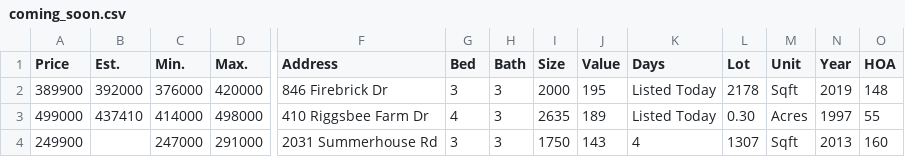
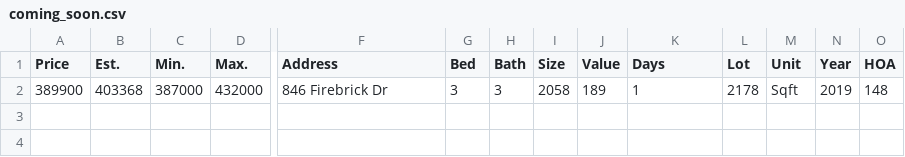
Before and after one commit to xgirma/moveto, a CSV file: data/27519/coming_soon.csv, drawn as a sheet; only a part is shown, gaps mark what is left out; rows hold the shown columns only; the diff names each change by its address in the sheet, - before the commit and + after, or states it on an @@ line.

```diff
--- a/data/27519/coming_soon.csv
+++ b/data/27519/coming_soon.csv
-B2 (Est.): 392000
+B2 (Est.): 403368
-C2 (Min.): 376000
+C2 (Min.): 387000
-D2 (Max.): 420000
+D2 (Max.): 432000
-I2 (Size): 2000
+I2 (Size): 2058
-J2 (Value): 195
+J2 (Value): 189
-K2 (Days): Listed Today
+K2 (Days): 1
-row 3: 499000 | 437410 | 414000 | 498000 | 410 Riggsbee Farm Dr | 4 | 3 | 2635 | 189 | Listed Today | 0.30 | Acres | 1997 | 55
-row 4: 249900 |  | 247000 | 291000 | 2031 Summerhouse Rd | 3 | 3 | 1750 | 143 | 4 | 1307 | Sqft | 2013 | 160
```
Also changed, not shown: data/27519/by_days.csv, data/27519/by_price.csv, 15 other files.
